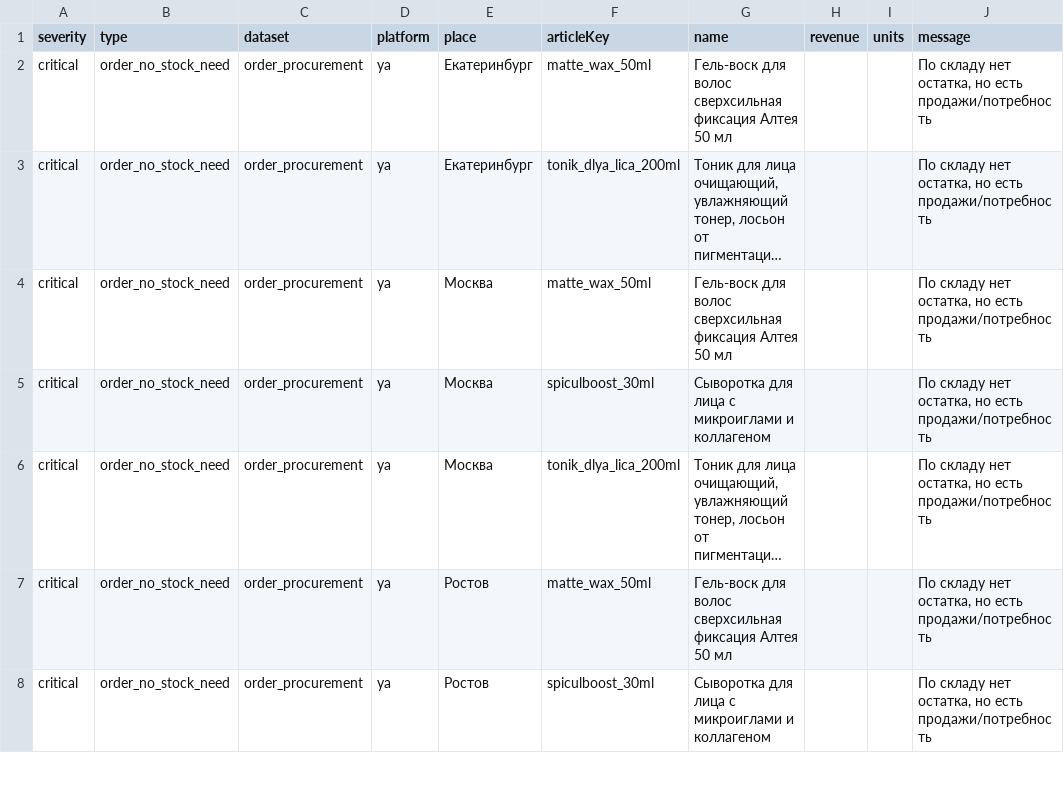
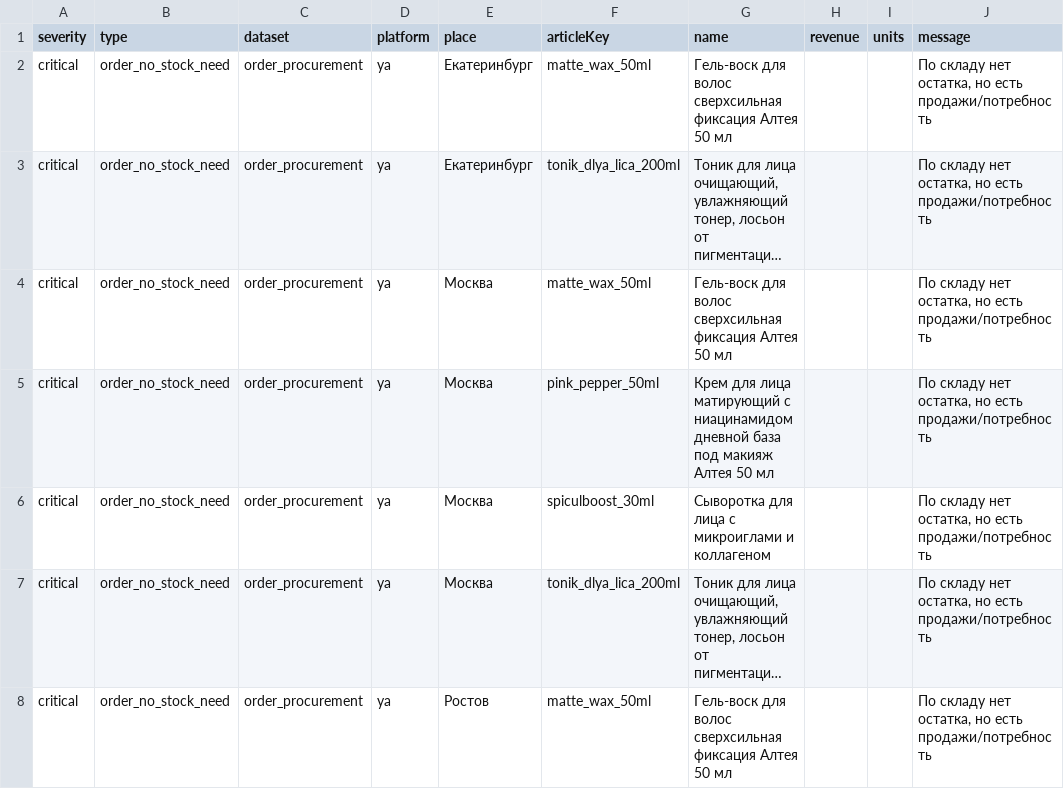
Before and after one commit to Alisia777/Harisma, a CSV file: data/portal_data_quality_issues.csv, drawn as a sheet; only a part is shown; the shorter side is filled out with more unchanged rows; long unchanged cells end in …; the diff covers the shown part only.

Commit message:
Update portal data through July 12

```diff
--- a/data/portal_data_quality_issues.csv
+++ b/data/portal_data_quality_issues.csv
@@ -4,2 +4,3 @@
 "critical";"order_no_stock_need";"order_procurement";"ya";"Москва";"matte_wax_50ml";"Гель-воск для волос сверхсильная фиксация Алтея 50 мл";"";"";"По складу нет остатка, но есть продажи/потребность"
+"critical";"order_no_stock_need";"order_procurement";"ya";"Москва";"pink_pepper_50ml";"Крем для лица матирующий с ниацинамидом дневной база под макияж Алтея 50 мл";"";"";"По складу нет остатка, но есть продажи/потребность"
 "critical";"order_no_stock_need";"order_procurement";"ya";"Москва";"spiculboost_30ml";"Сыворотка для лица с микроиглами и коллагеном";"";"";"По складу нет остатка, но есть продажи/потребность"
```
Also changed, not shown: 2 added rows and 3 removed rows elsewhere in this file, 46 other files.
